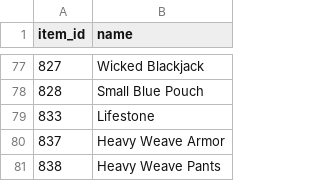
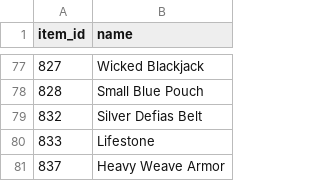
Before and after one commit to svallance2600-design/wow-ah, a CSV file: data/items.csv, drawn as a sheet; only a part is shown, gaps mark what is left out; the shorter side is filled out with more unchanged rows; the diff names each change by its address in the sheet, - before the commit and + after, or states it on an @@ line.

```diff
--- a/data/items.csv
+++ b/data/items.csv
+row 79: 832 | Silver Defias Belt
```
Also changed, not shown: 1 other file.
